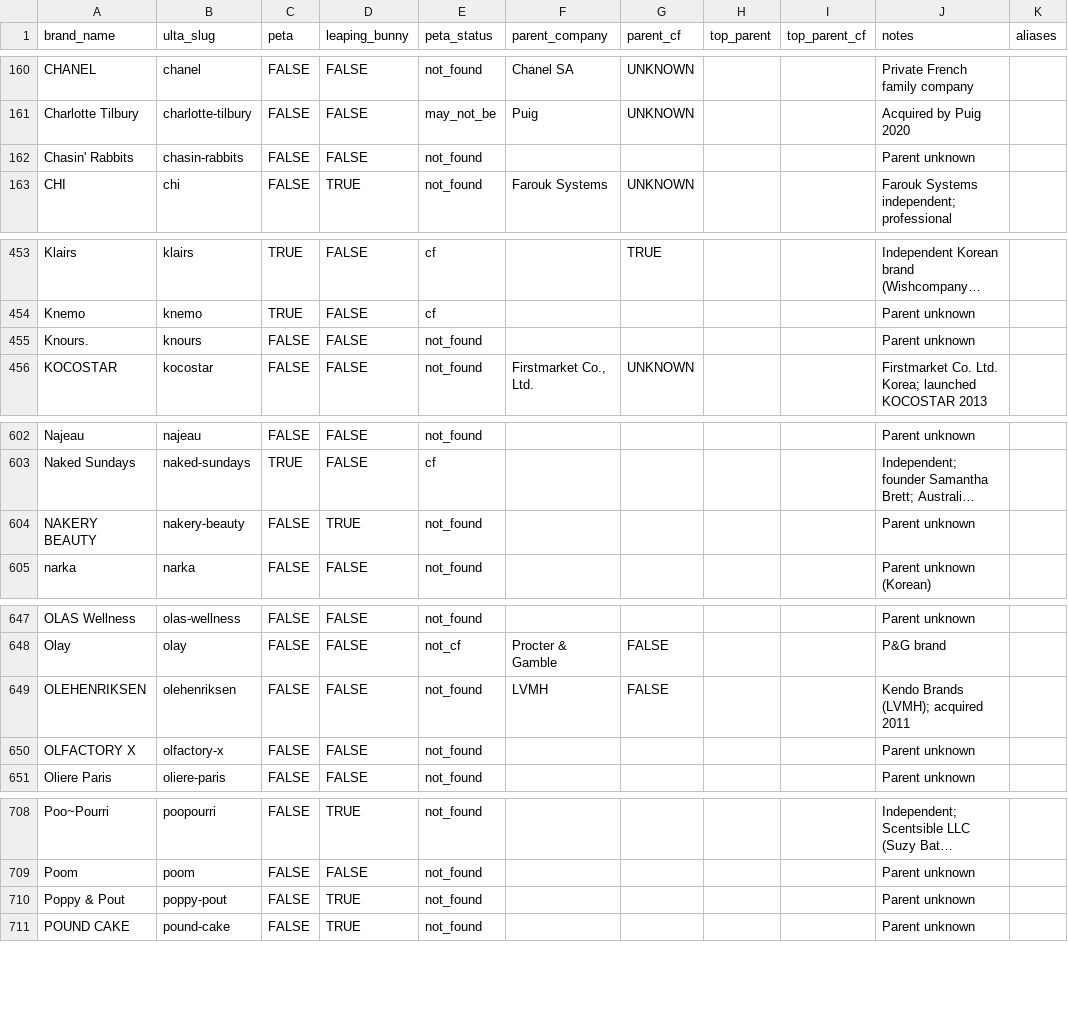
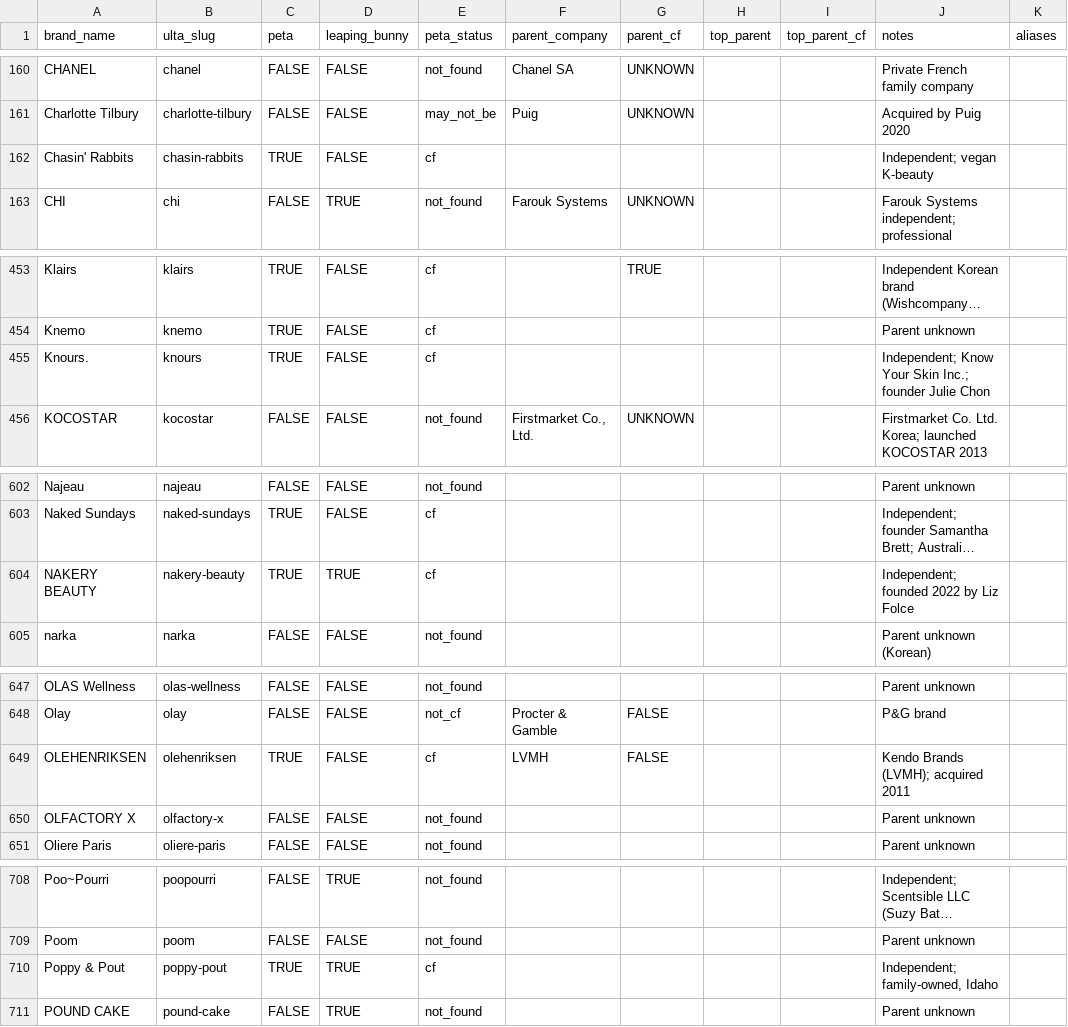
Before and after one commit to CoolpantsMcBadass/bunny-check, a CSV file: data/retailer-brands-researched.csv, drawn as a sheet; only a part is shown, gaps mark what is left out; long unchanged cells end in …; the diff covers the shown part only; the diff names each change by its address in the sheet, - before the commit and + after, or states it on an @@ line.

```diff
--- a/data/retailer-brands-researched.csv
+++ b/data/retailer-brands-researched.csv
-C162 (peta): FALSE
+C162 (peta): TRUE
-E162 (peta_status): not_found
+E162 (peta_status): cf
-J162 (notes): Parent unknown
+J162 (notes): Independent; vegan K-beauty
-C455 (peta): FALSE
+C455 (peta): TRUE
-E455 (peta_status): not_found
+E455 (peta_status): cf
-J455 (notes): Parent unknown
+J455 (notes): Independent; Know Your Skin Inc.; founder Julie Chon
-C604 (peta): FALSE
+C604 (peta): TRUE
-E604 (peta_status): not_found
+E604 (peta_status): cf
-J604 (notes): Parent unknown
+J604 (notes): Independent; founded 2022 by Liz Folce
-C649 (peta): FALSE
+C649 (peta): TRUE
-E649 (peta_status): not_found
+E649 (peta_status): cf
-C710 (peta): FALSE
+C710 (peta): TRUE
-E710 (peta_status): not_found
+E710 (peta_status): cf
-J710 (notes): Parent unknown
+J710 (notes): Independent; family-owned, Idaho
```
Also changed, not shown: 3 edited cells elsewhere in this file, 5 other files.
